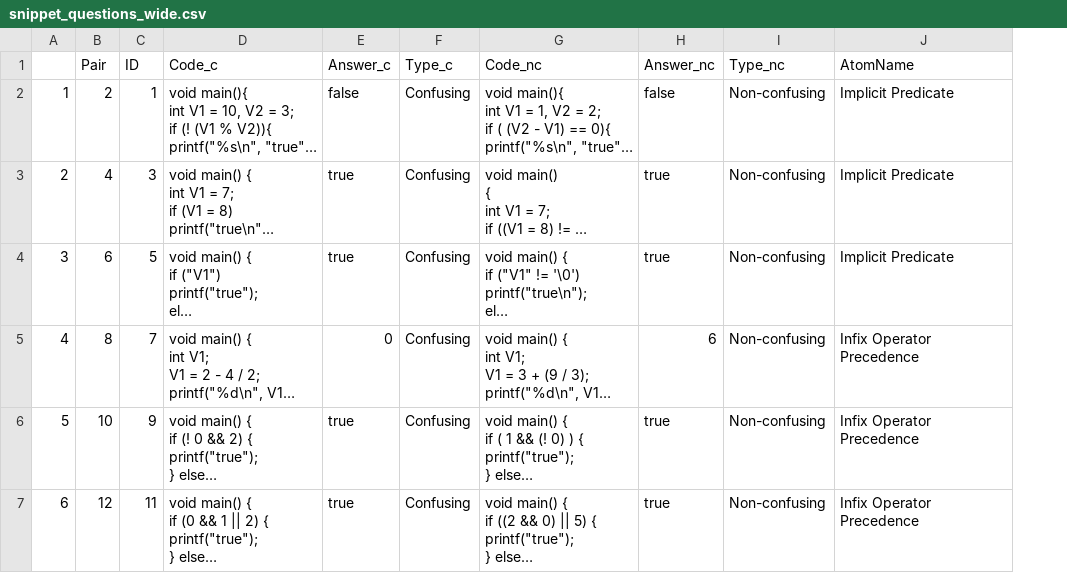
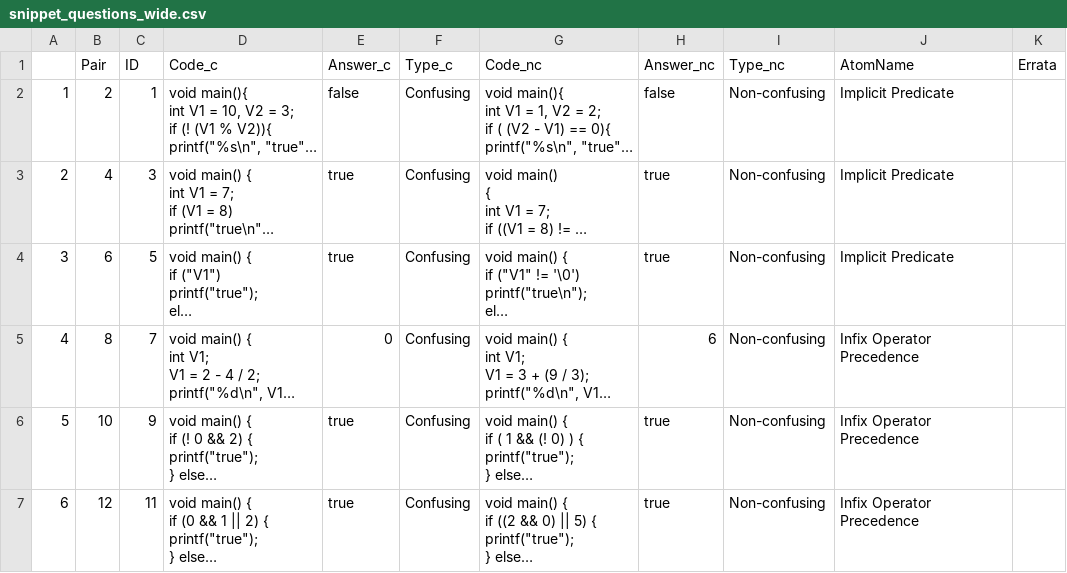
Before and after one commit to AtomsofConfusion/AtomsofConfusion.github.io, a CSV file: _data/snippet_questions_wide.csv, drawn as a sheet; only a part is shown; long unchanged cells end in …; the diff covers the shown part only; the diff names each change by its address in the sheet, - before the commit and + after, or states it on an @@ line.

Commit message:
Link to Errata questions

```diff
--- a/_data/snippet_questions_wide.csv
+++ b/_data/snippet_questions_wide.csv
+column K (Errata), empty
```
Also changed, not shown: 6 added rows and row numbers in column A elsewhere in this file, 3 other files.
